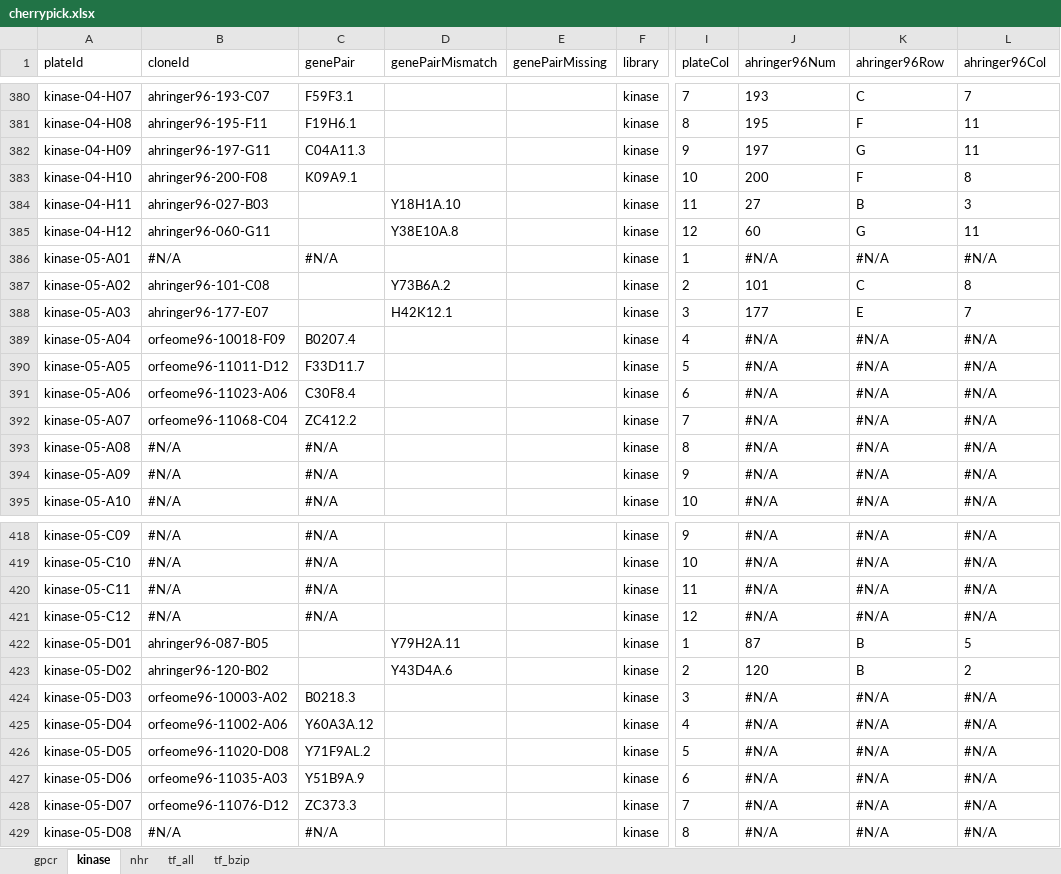
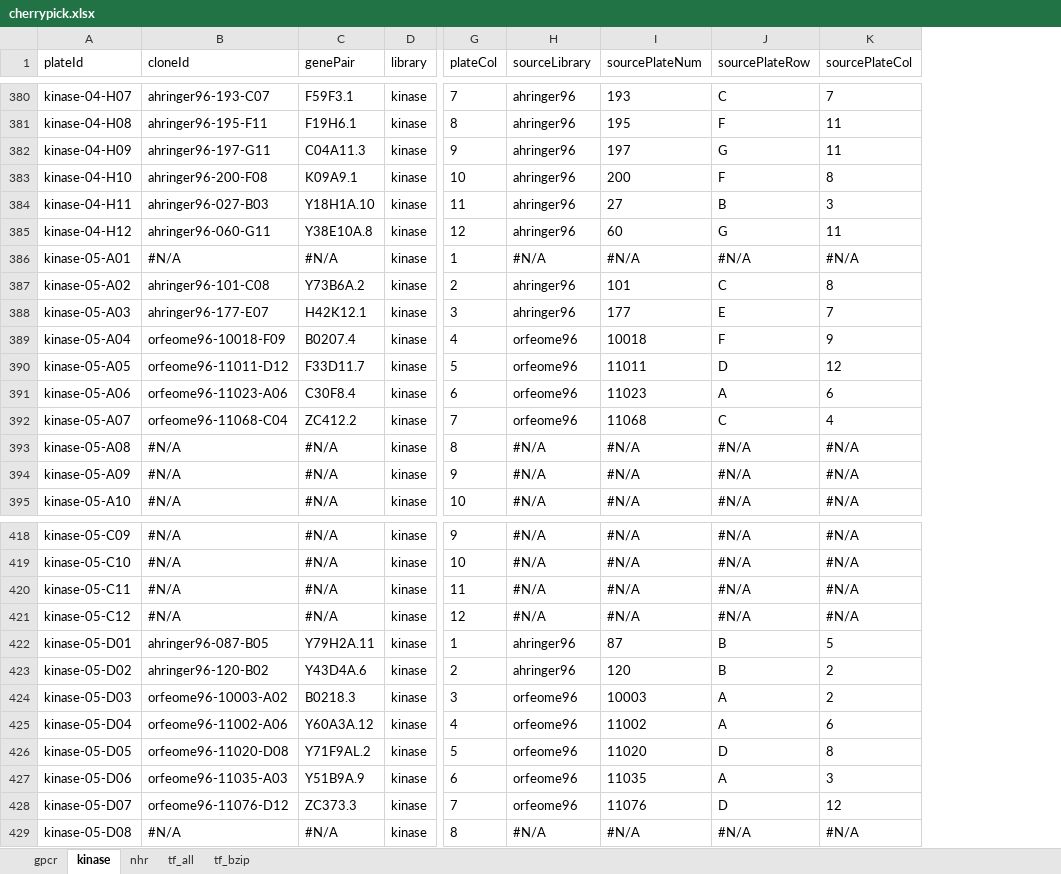
Before and after one commit to acidgenomics/WormBase, an Excel workbook: data-raw/cherrypick.xlsx, sheet kinase, drawn as a sheet; only a part is shown, gaps mark what is left out; values as stored, in another font and other column widths than the file's, no borders; conditional formats not drawn; removed rows and columns are numbered as before the commit, all else as after; the diff covers the shown part only; the diff names each change by its address in the sheet, - before the commit and + after, or states it on an @@ line.

```diff
--- a/data-raw/cherrypick.xlsx (sheet kinase)
+++ b/data-raw/cherrypick.xlsx (sheet kinase)
-column D (genePairMismatch), rows 384-388: Y18H1A.10 | Y38E10A.8 |  | Y73B6A.2 | H42K12.1; rows 422-423: Y79H2A.11 | Y43D4A.6
-column E (genePairMissing), empty
+column H (sourceLibrary), rows 380-395: ahringer96 | ahringer96 | ahringer96 | ahringer96 | ahringer96 | ahringer96 | #N/A | ahringer96 | ahringer96 | orfeome96 | orfeome96 | orfeome96 | orfeome96 | #N/A | #N/A | #N/A; rows 418-429: #N/A | #N/A | #N/A | #N/A | ahringer96 | ahringer96 | orfeome96 | orfeome96 | orfeome96 | orfeome96 | orfeome96 | #N/A
-I1: ahringer96Num
+I1: sourcePlateNum
-J1: ahringer96Row
+J1: sourcePlateRow
-K1: ahringer96Col
+K1: sourcePlateCol
-C384 (genePair): (empty)
+C384 (genePair): Y18H1A.10
-C385 (genePair): (empty)
+C385 (genePair): Y38E10A.8
-C387 (genePair): (empty)
+C387 (genePair): Y73B6A.2
-C388 (genePair): (empty)
+C388 (genePair): H42K12.1
-I389 (sourcePlateNum): #N/A
+I389 (sourcePlateNum): 10018
-J389 (sourcePlateRow): #N/A
+J389 (sourcePlateRow): F
-K389 (sourcePlateCol): #N/A
+K389 (sourcePlateCol): 9
-I390 (sourcePlateNum): #N/A
+I390 (sourcePlateNum): 11011
-J390 (sourcePlateRow): #N/A
+J390 (sourcePlateRow): D
-K390 (sourcePlateCol): #N/A
+K390 (sourcePlateCol): 12
-I391 (sourcePlateNum): #N/A
+I391 (sourcePlateNum): 11023
-J391 (sourcePlateRow): #N/A
+J391 (sourcePlateRow): A
-K391 (sourcePlateCol): #N/A
+K391 (sourcePlateCol): 6
-I392 (sourcePlateNum): #N/A
+I392 (sourcePlateNum): 11068
-J392 (sourcePlateRow): #N/A
+J392 (sourcePlateRow): C
-K392 (sourcePlateCol): #N/A
+K392 (sourcePlateCol): 4
-C422 (genePair): (empty)
+C422 (genePair): Y79H2A.11
-C423 (genePair): (empty)
+C423 (genePair): Y43D4A.6
-I424 (sourcePlateNum): #N/A
+I424 (sourcePlateNum): 10003
-J424:J425 (sourcePlateRow): #N/A
+J424:J425 (sourcePlateRow): A
-K424 (sourcePlateCol): #N/A
+K424 (sourcePlateCol): 2
-I425 (sourcePlateNum): #N/A
+I425 (sourcePlateNum): 11002
-K425 (sourcePlateCol): #N/A
+K425 (sourcePlateCol): 6
-I426 (sourcePlateNum): #N/A
+I426 (sourcePlateNum): 11020
-J426 (sourcePlateRow): #N/A
+J426 (sourcePlateRow): D
-K426 (sourcePlateCol): #N/A
+K426 (sourcePlateCol): 8
-I427 (sourcePlateNum): #N/A
+I427 (sourcePlateNum): 11035
-J427 (sourcePlateRow): #N/A
+J427 (sourcePlateRow): A
-K427 (sourcePlateCol): #N/A
+K427 (sourcePlateCol): 3
-I428 (sourcePlateNum): #N/A
+I428 (sourcePlateNum): 11076
-J428 (sourcePlateRow): #N/A
+J428 (sourcePlateRow): D
-K428 (sourcePlateCol): #N/A
+K428 (sourcePlateCol): 12
```
Also changed, not shown: 98 edited cells elsewhere in this sheet, sheet gpcr, sheet tf_bzip, sheet tf_all, sheet nhr, formulas that keep their value, 1 other file.
